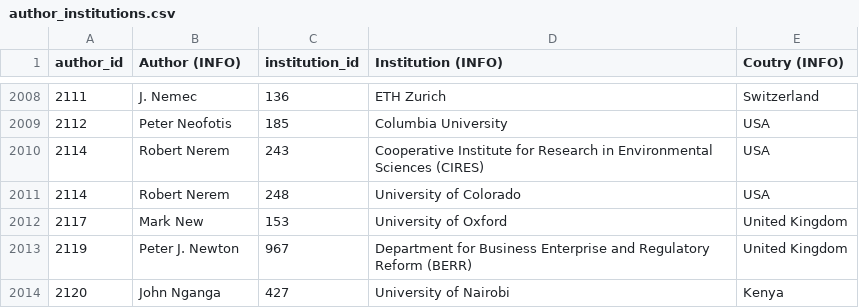
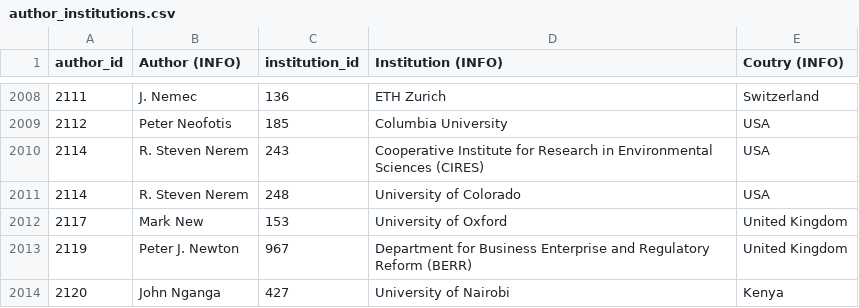
Before and after one commit to eric-brechemier/ipcc-database, a CSV file: data/author_institutions.csv, drawn as a sheet; only a part is shown, gaps mark what is left out.

```diff
--- a/data/author_institutions.csv
+++ b/data/author_institutions.csv
@@ -2009,4 +2009,4 @@ author_id,Author (INFO),institution_id,Institution (INFO),Coutry (INFO)
 2112,Peter Neofotis,185,Columbia University,USA
-2114,Robert Nerem,243,Cooperative Institute for Research in Environmental Sciences (CIRES),USA
-2114,Robert Nerem,248,University of Colorado,USA
+2114,R. Steven Nerem,243,Cooperative Institute for Research in Environmental Sciences (CIRES),USA
+2114,R. Steven Nerem,248,University of Colorado,USA
 2117,Mark New,153,University of Oxford,United Kingdom
```
Also changed, not shown: data/author_aliases.csv, data/authors.csv, 2 other files.
